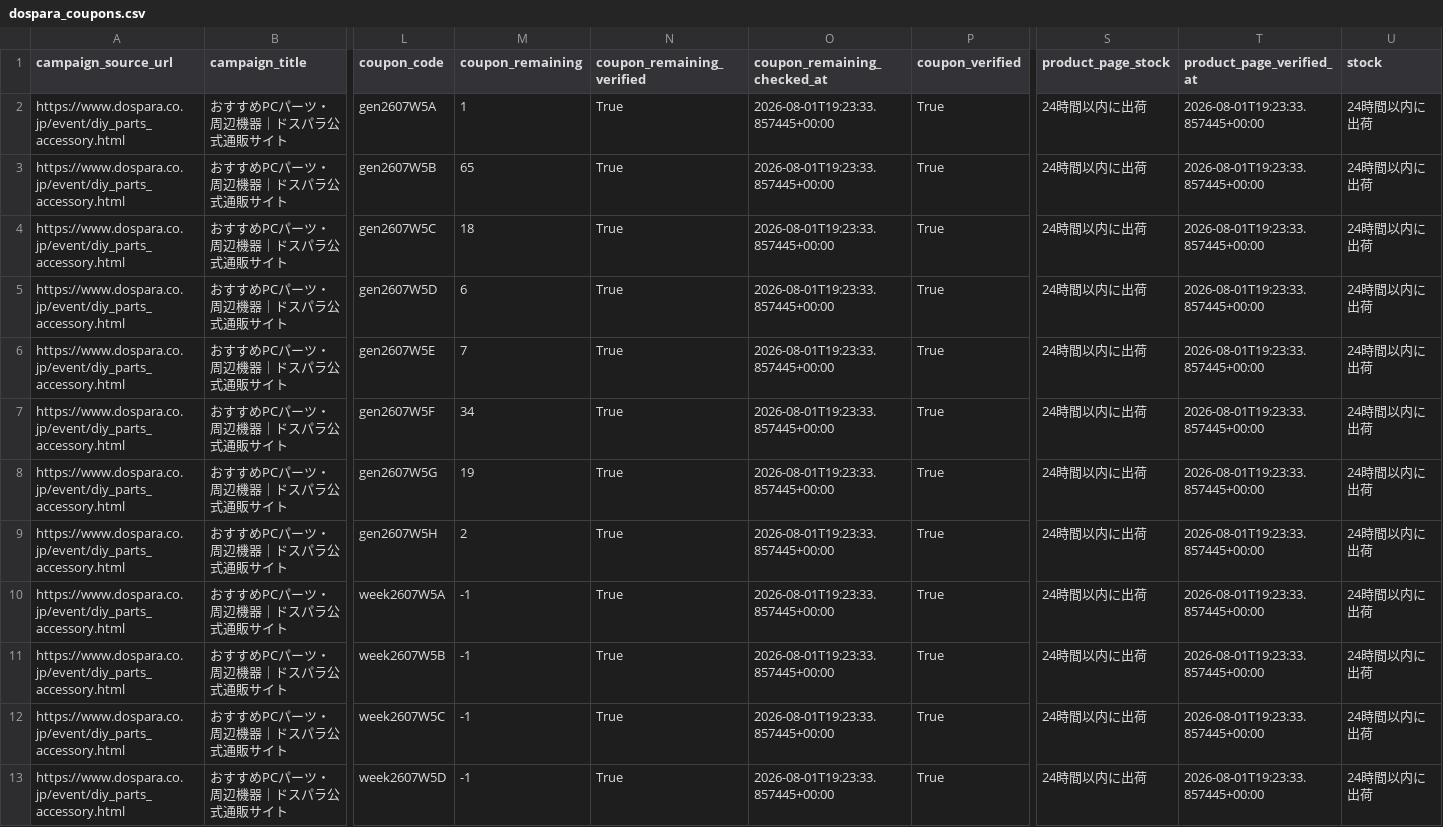
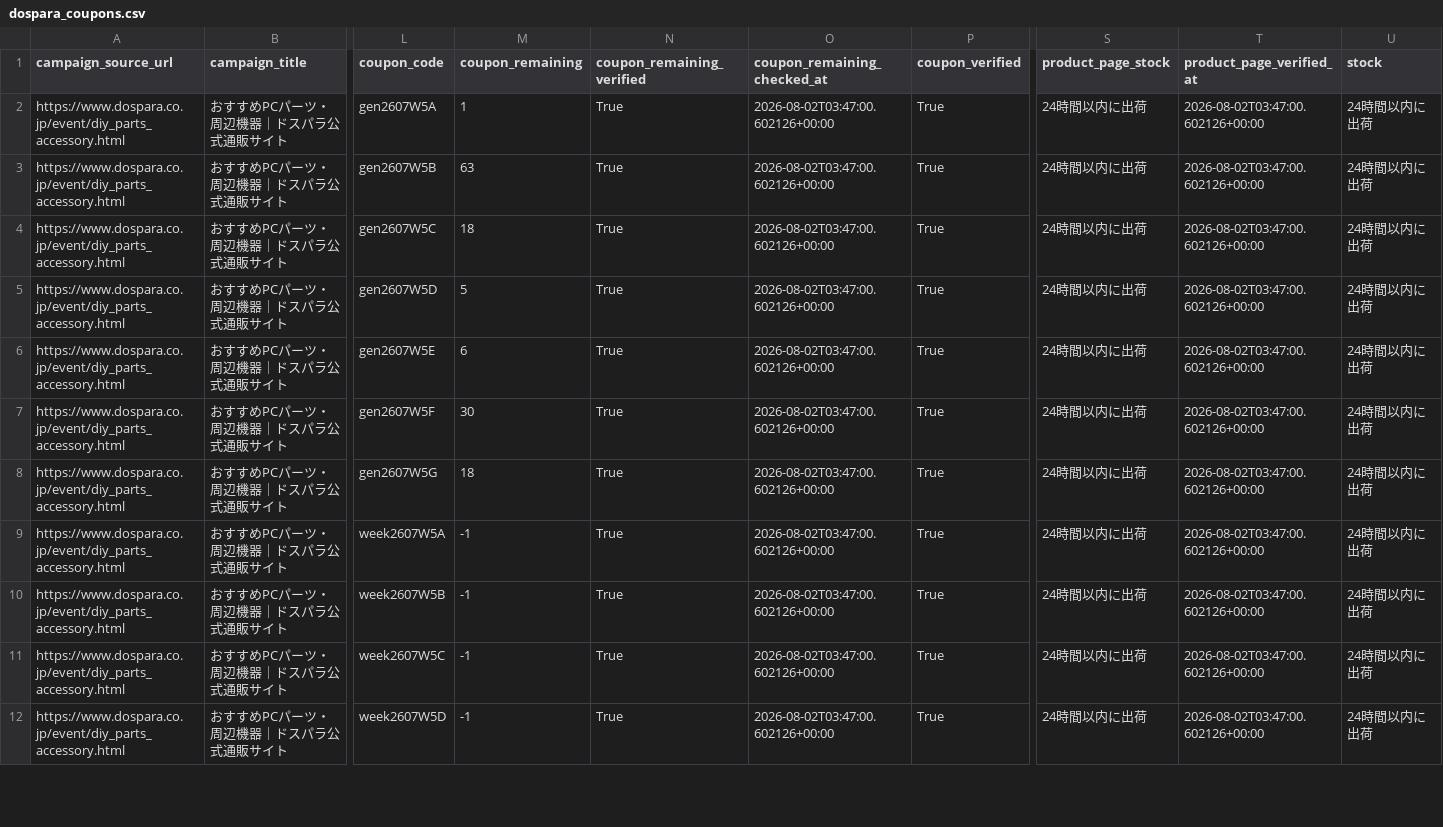
Before and after one commit to chijimi33/Dospara-coupon-price-tool, a CSV file: public/dospara_coupons.csv, drawn as a sheet; only a part is shown, gaps mark what is left out; removed rows and columns are numbered as before the commit, all else as after; rows hold the shown columns only; the diff covers the shown part only; the diff names each change by its address in the sheet, - before the commit and + after, or states it on an @@ line.

```diff
--- a/public/dospara_coupons.csv
+++ b/public/dospara_coupons.csv
-O2:O8 (coupon_remaining_checked_at): 2026-08-01T19:23:33.857445+00:00
+O2:O8 (coupon_remaining_checked_at): 2026-08-02T03:47:00.602126+00:00
-T2:T8 (product_page_verified_at): 2026-08-01T19:23:33.857445+00:00
+T2:T8 (product_page_verified_at): 2026-08-02T03:47:00.602126+00:00
-M3 (coupon_remaining): 65
+M3 (coupon_remaining): 63
-M5 (coupon_remaining): 6
+M5 (coupon_remaining): 5
-M6 (coupon_remaining): 7
+M6 (coupon_remaining): 6
-M7 (coupon_remaining): 34
+M7 (coupon_remaining): 30
-M8 (coupon_remaining): 19
+M8 (coupon_remaining): 18
-row 9: https://www.dospara.co.jp/event/diy_parts_accessory.html | おすすめPCパーツ・周辺機器｜ドスパラ公式通販サイト | gen2607W5H | 2 | True | 2026-08-01T19:23:33.857445+00:00 | True | 24時間以内に出荷 | 2026-08-01T19:23:33.857445+00:00 | 24時間以内に出荷
-O9:O12 (coupon_remaining_checked_at): 2026-08-01T19:23:33.857445+00:00
+O9:O12 (coupon_remaining_checked_at): 2026-08-02T03:47:00.602126+00:00
-T9:T12 (product_page_verified_at): 2026-08-01T19:23:33.857445+00:00
+T9:T12 (product_page_verified_at): 2026-08-02T03:47:00.602126+00:00
```
Also changed, not shown: 24 edited cells elsewhere in this file, 2 other files.
